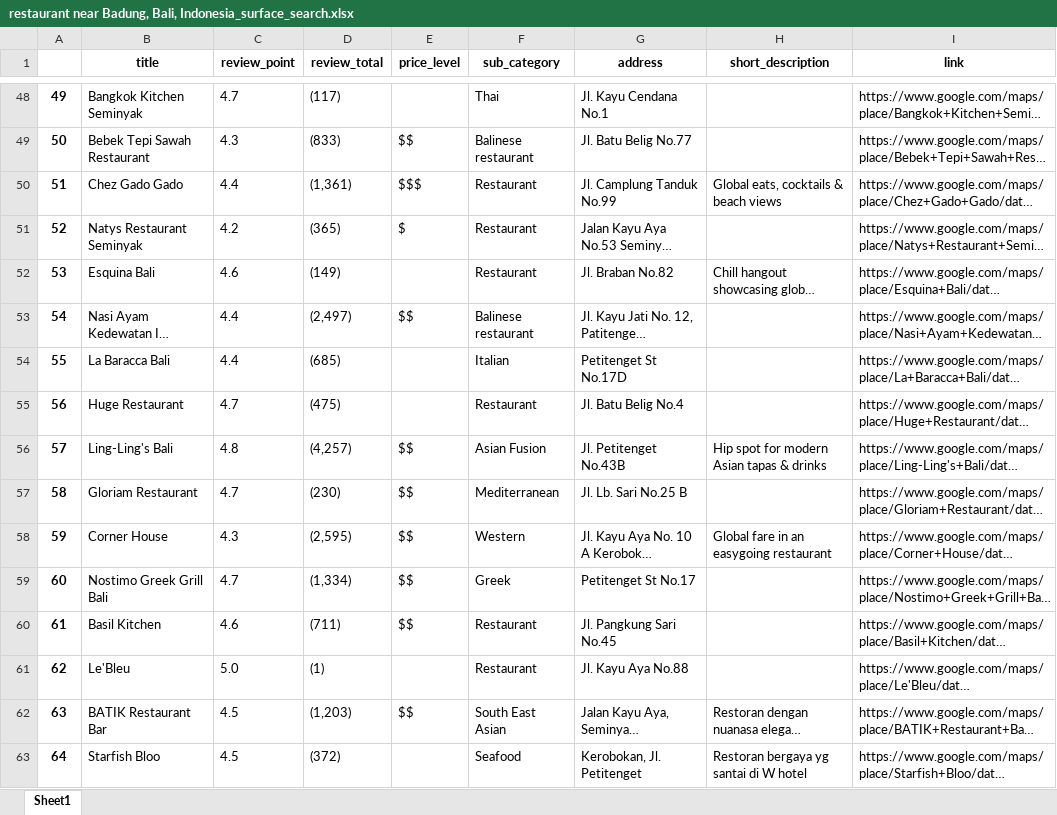
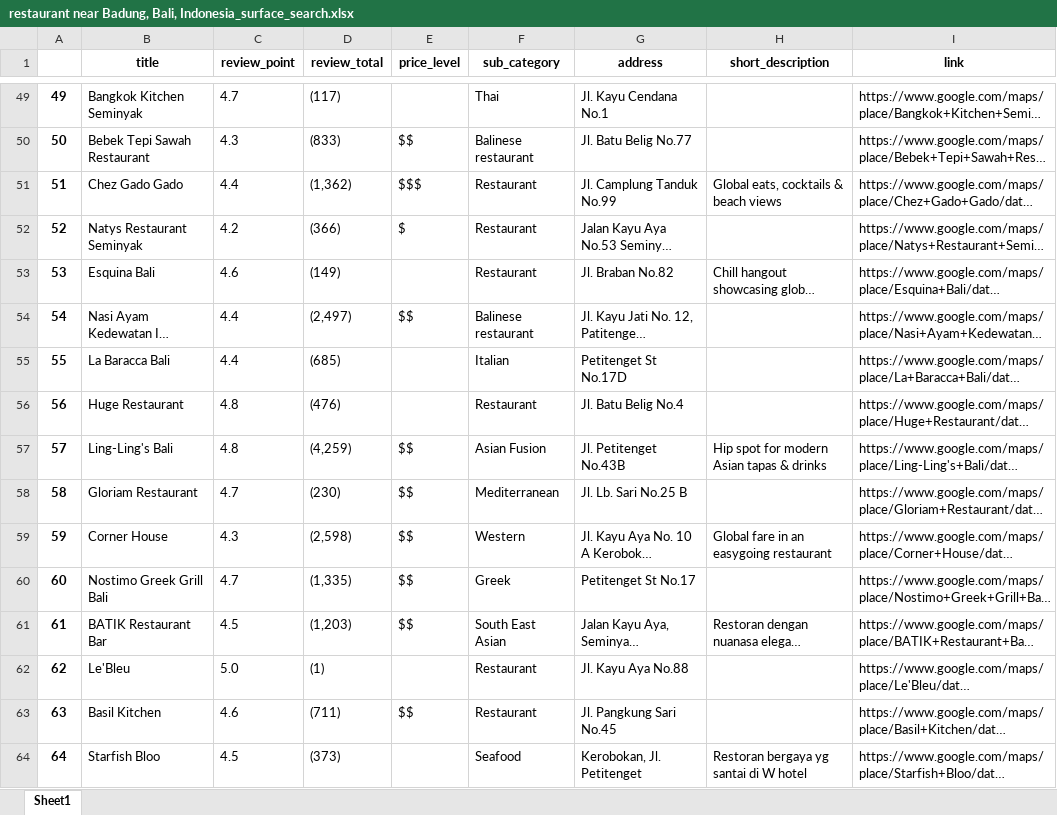
Before and after one commit to Zuuper/web_scrapping, an Excel workbook: restaurant near Badung, Bali, Indonesia_surface_search.xlsx, sheet Sheet1, drawn as a sheet; only a part is shown, gaps mark what is left out; long unchanged cells end in …; values as stored, in another font and other column widths than the file's, no borders; addresses are those after the commit; the diff covers the shown part only; the diff names each change by its address in the sheet, - before the commit and + after, or states it on an @@ line.

```diff
--- a/restaurant near Badung, Bali, Indonesia_surface_search.xlsx (sheet Sheet1)
+++ b/restaurant near Badung, Bali, Indonesia_surface_search.xlsx (sheet Sheet1)
@@ column A renumbered between rows 2 and 113 @@
-D51 (review_total): (1,361)
+D51 (review_total): (1,362)
-D52 (review_total): (365)
+D52 (review_total): (366)
-C56 (review_point): 4.7
+C56 (review_point): 4.8
-D56 (review_total): (475)
+D56 (review_total): (476)
-D57 (review_total): (4,257)
+D57 (review_total): (4,259)
-D59 (review_total): (2,595)
+D59 (review_total): (2,598)
-D60 (review_total): (1,334)
+D60 (review_total): (1,335)
@@ row 62 moved to row 61: 61 @@
@@ row 61 moved to row 62: 62 @@
-D64 (review_total): (372)
+D64 (review_total): (373)
```
Also changed, not shown: 18 added rows, 16 removed rows, 6 moved rows and 24 edited cells elsewhere in this sheet, villa near Badung, Bali, Indonesia_surface_search.xlsx, 31 other files.
